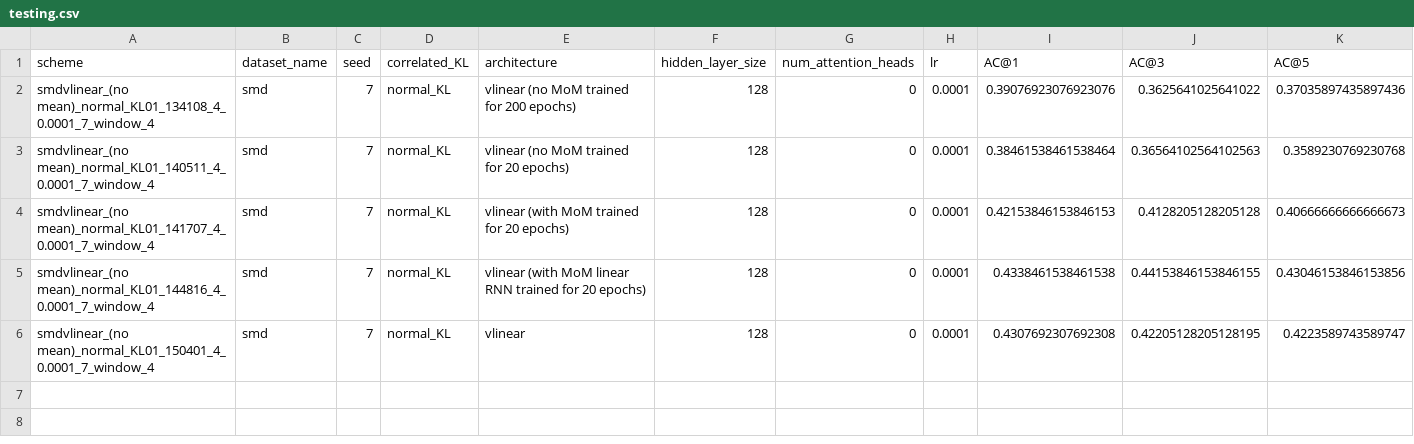
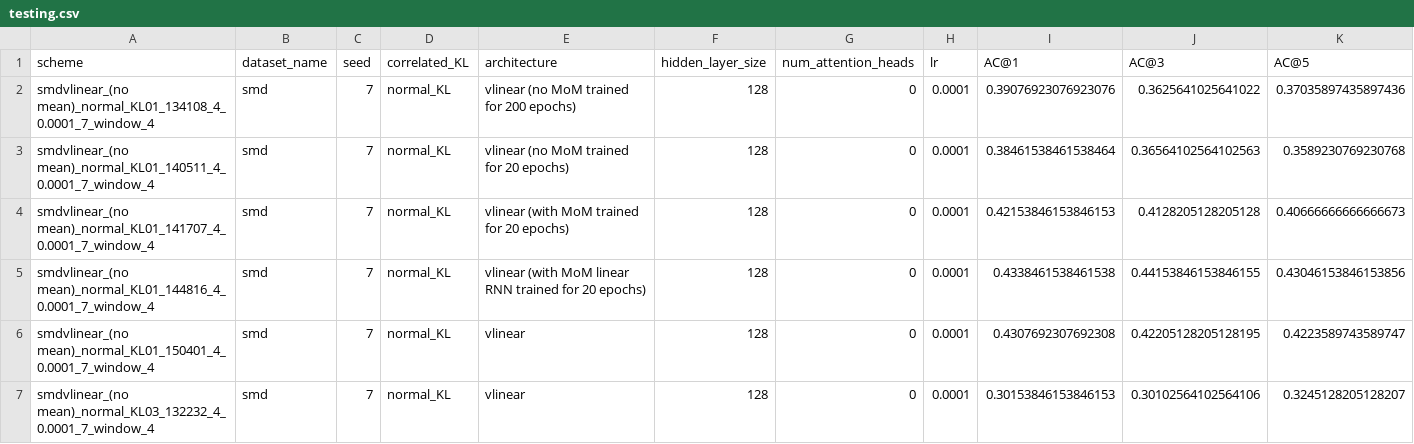
Before and after one commit to theamrzaki/RootCause-Analysis-Correlation-Attentive-Modeling, a CSV file: results_journal/testing.csv, drawn as a sheet; only a part is shown; rows hold the shown columns only; the diff names each change by its address in the sheet, - before the commit and + after, or states it on an @@ line.

```diff
--- a/results_journal/testing.csv
+++ b/results_journal/testing.csv
+row 7: smdvlinear_(no mean)_normal_KL03_132232_4_0.0001_7_window_4 | smd | 7 | normal_KL | vlinear | 128 | 0 | 0.0001 | 0.30153846153846153 | 0.30102564102564106 | 0.3245128205128207
```
Also changed, not shown: results_journal/RQ_1_gaia_TSE.csv, 14 other files.
